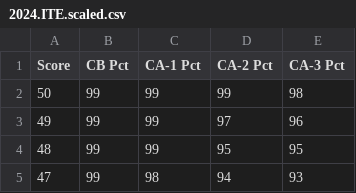
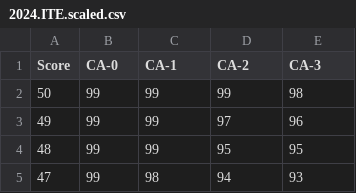
Before and after one commit to elijahc/aba-ite, a CSV file: 2024.ITE.scaled.csv, drawn as a sheet; only a part is shown.

```diff
--- a/2024.ITE.scaled.csv
+++ b/2024.ITE.scaled.csv
@@ -1,2 +1,2 @@
-Score,CB Pct,CA-1 Pct,CA-2 Pct,CA-3 Pct
+Score,CA-0,CA-1,CA-2,CA-3
 50,99,99,99,98
```
Also changed, not shown: 2 other files.
